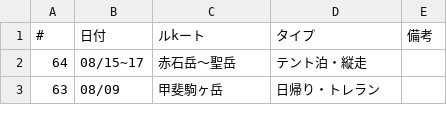
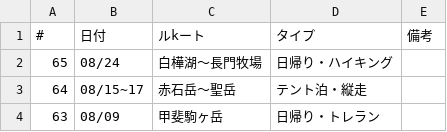
Before and after one commit to onlyzs89/onlyzs89.github.io, a CSV file: mountains/assets/data/list_2025.csv, drawn as a sheet; only a part is shown.

Commit message:
add

```diff
--- a/mountains/assets/data/list_2025.csv
+++ b/mountains/assets/data/list_2025.csv
@@ -1,2 +1,3 @@
 #,日付,ルkート,タイプ,備考
+65,08/24,白樺湖～長門牧場,日帰り・ハイキング,
 64,08/15~17,赤石岳～聖岳,テント泊・縦走,
```
